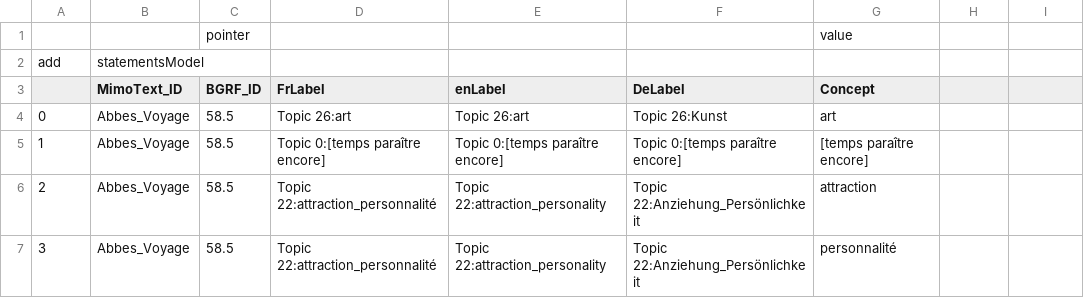
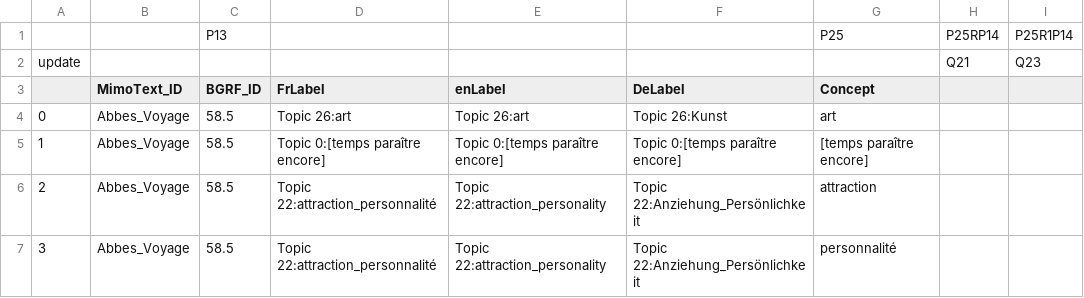
Before and after one commit to MiMoText/Wikibase-Bot, a TSV file: data/mmt_2020-11-19_11-38_statements.tsv, drawn as a sheet; only a part is shown; removed rows and columns are numbered as before the commit, all else as after; the diff names each change by its address in the sheet, - before the commit and + after, or states it on an @@ line.

Commit message:
updated data and header

```diff
--- a/data/mmt_2020-11-19_11-38_statements.tsv
+++ b/data/mmt_2020-11-19_11-38_statements.tsv
-row 1:  |  | pointer |  |  |  | value
-row 2: add | statementsModel
+row 1:  |  | P13 |  |  |  | P25 | P25RP14 | P25R1P14
+row 2: update |  |  |  |  |  |  | Q21 | Q23
```
Also changed, not shown: data/BGRF100_narrative_form_edit.tsv, data/ImportItems.tsv, 9 other files.
